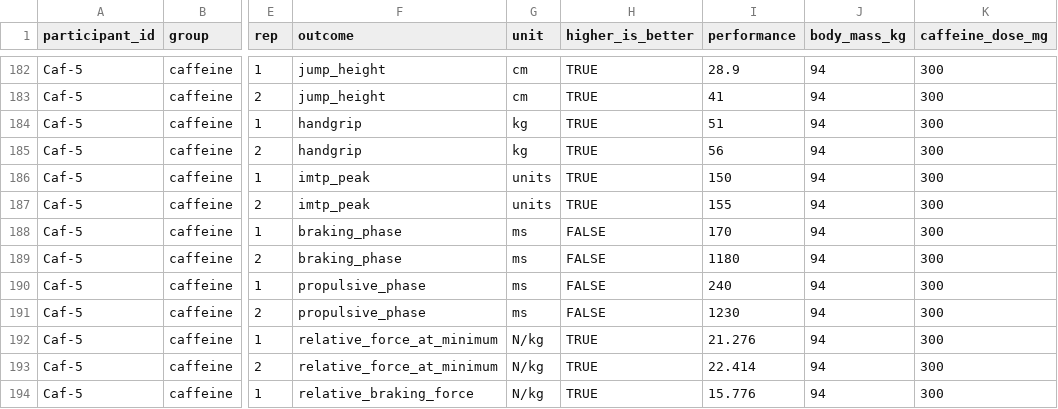
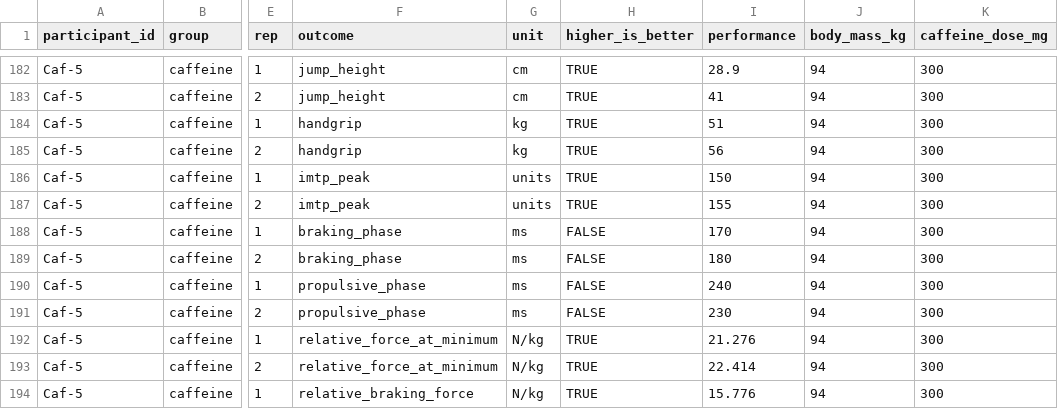
Before and after one commit to TommyEBright/TommyEBright.github.io, a CSV file: caffeine-class-data.csv, drawn as a sheet; only a part is shown, gaps mark what is left out; the diff names each change by its address in the sheet, - before the commit and + after, or states it on an @@ line.

```diff
--- a/caffeine-class-data.csv
+++ b/caffeine-class-data.csv
-I189 (performance): 1180
+I189 (performance): 180
-I191 (performance): 1230
+I191 (performance): 230
```
Also changed, not shown: 1 other file.
